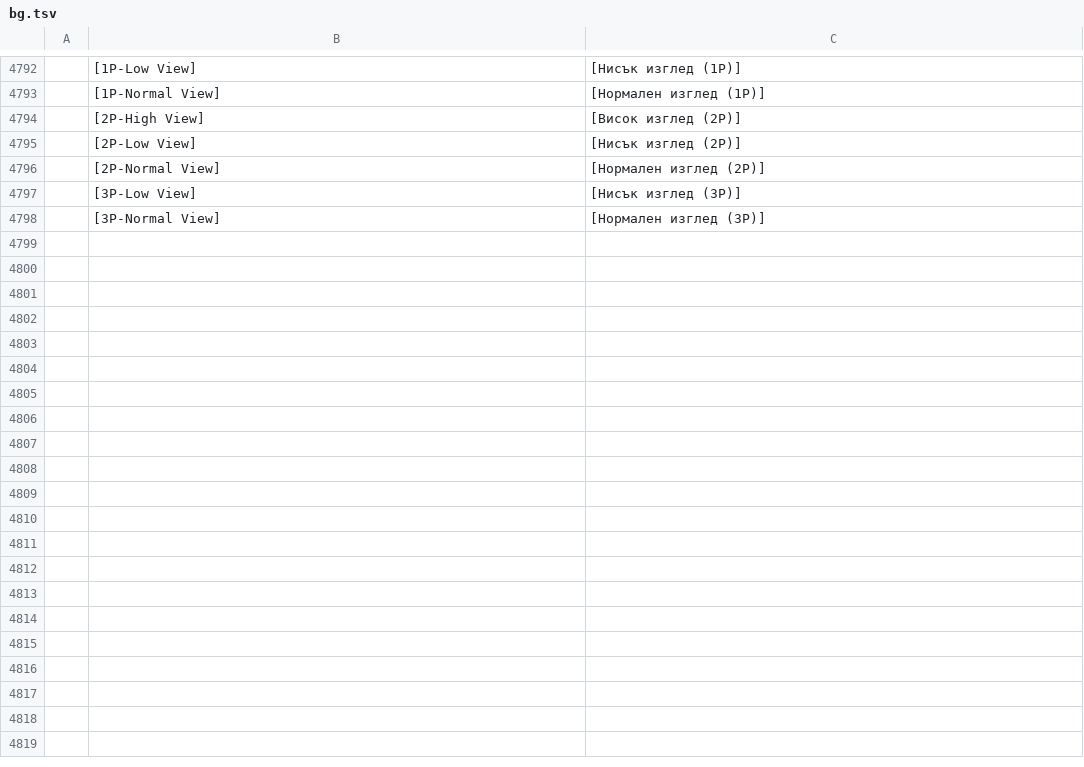
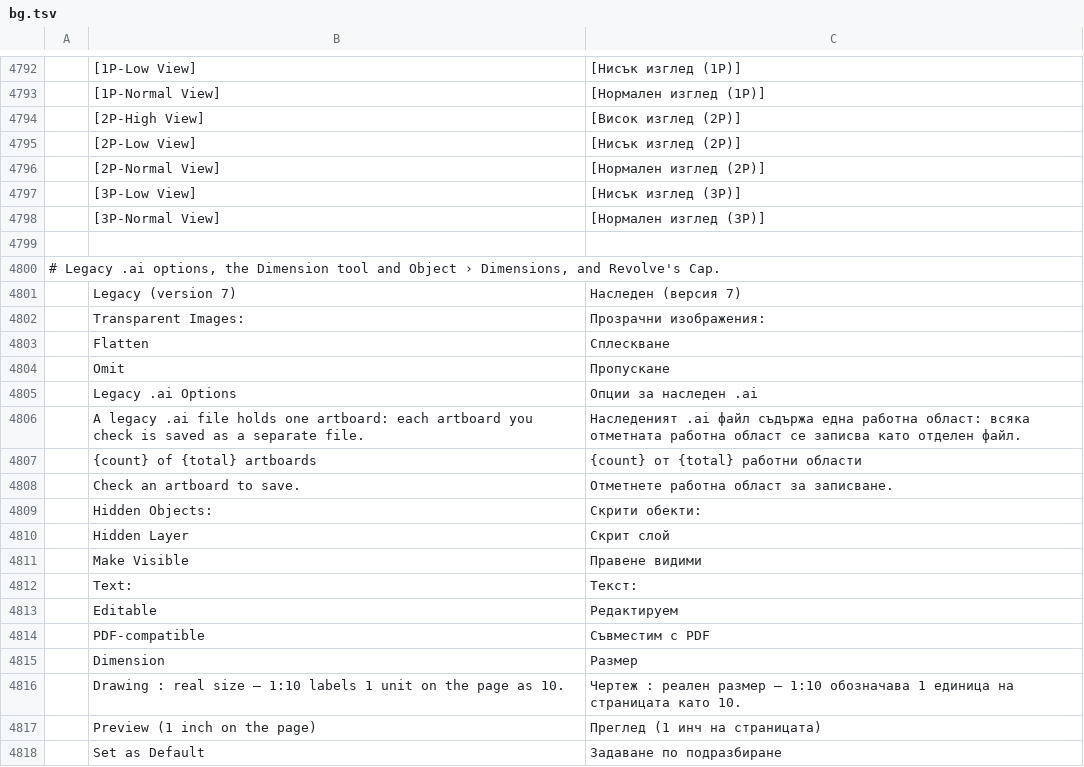
Before and after one commit to 00xJS/vectorcraft, a TSV file: crates/ui-egui/src/i18n/bg.tsv, drawn as a sheet; only a part is shown, gaps mark what is left out; the diff covers the shown part only; the diff names each change by its address in the sheet, - before the commit and + after, or states it on an @@ line.

Commit message:
i18n(bg): the strings main added since the catalog was written (legacy .ai options, Dimension tool, Revolve cap)

```diff
--- a/crates/ui-egui/src/i18n/bg.tsv
+++ b/crates/ui-egui/src/i18n/bg.tsv
+row 4799: (empty)
+row 4800: # Legacy .ai options, the Dimension tool and Object › Dimensions, and Revolve's Cap.
+row 4801:  | Legacy (version 7) | Наследен (версия 7)
+row 4802:  | Transparent Images: | Прозрачни изображения:
+row 4803:  | Flatten | Сплескване
+row 4804:  | Omit | Пропускане
+row 4805:  | Legacy .ai Options | Опции за наследен .ai
+row 4806:  | A legacy .ai file holds one artboard: each artboard you check is saved as a separate file. | Наследеният .ai файл съдържа една работна област: всяка отметната работна област се записва като отделен файл.
+row 4807:  | {count} of {total} artboards | {count} от {total} работни области
+row 4808:  | Check an artboard to save. | Отметнете работна област за записване.
+row 4809:  | Hidden Objects: | Скрити обекти:
+row 4810:  | Hidden Layer | Скрит слой
+row 4811:  | Make Visible | Правене видими
+row 4812:  | Text: | Текст:
+row 4813:  | Editable | Редактируем
+row 4814:  | PDF-compatible | Съвместим с PDF
+row 4815:  | Dimension | Размер
+row 4816:  | Drawing : real size — 1:10 labels 1 unit on the page as 10. | Чертеж : реален размер — 1:10 обозначава 1 единица на страницата като 10.
+row 4817:  | Preview (1 inch on the page) | Преглед (1 инч на страницата)
+row 4818:  | Set as Default | Задаване по подразбиране
```
Also changed, not shown: 40 added rows elsewhere in this file.
